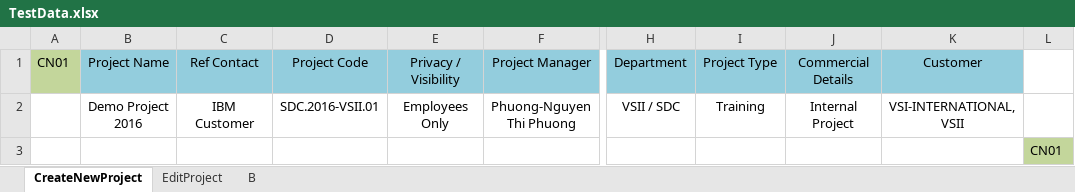
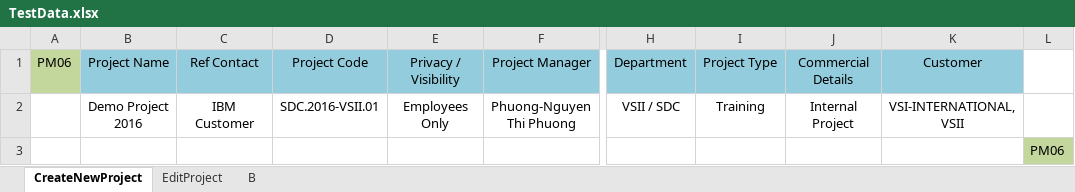
Before and after one commit to lannt90/FinalTest, an Excel workbook: FinalTest/data/TestData.xlsx, sheet CreateNewProject, drawn as a sheet; only a part is shown, gaps mark what is left out; values as stored, in another font and other column widths than the file's, no borders; the diff names each change by its address in the sheet, - before the commit and + after, or states it on an @@ line.

```diff
--- a/FinalTest/data/TestData.xlsx (sheet CreateNewProject)
+++ b/FinalTest/data/TestData.xlsx (sheet CreateNewProject)
-A1: CN01
+A1: PM06
-L3: CN01
+L3: PM06
```
Also changed, not shown: sheet EditProject, FinalTest/testcase/OpenERP_TCs for automation training course.xlsx, 49 other files.
